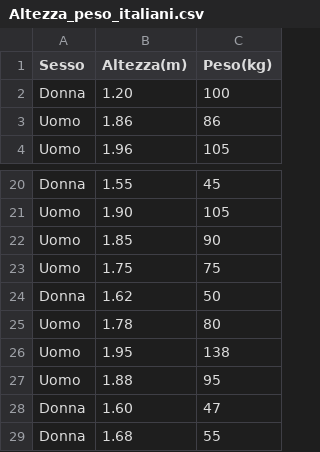
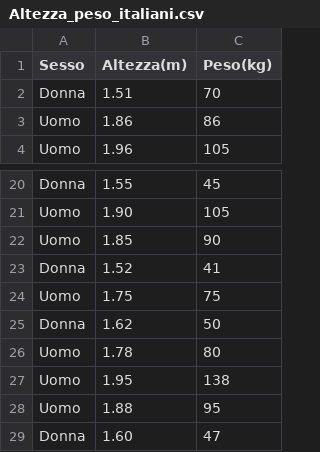
Before and after one commit to NIKFIORE/bigData, a CSV file: Altezza_peso_italiani.csv, drawn as a sheet; only a part is shown, gaps mark what is left out; the shorter side is filled out with more unchanged rows.

Commit message:
Update Altezza_peso_italiani.csv

```diff
--- a/Altezza_peso_italiani.csv
+++ b/Altezza_peso_italiani.csv
@@ -1,3 +1,3 @@
 Sesso,Altezza(m),Peso(kg)
-Donna,1.20,100
+Donna,1.51,70
 Uomo,1.86,86
@@ -22,2 +22,3 @@ Uomo,1.90,105
 Uomo,1.85,90
+Donna,1.52,41
 Uomo,1.75,75
```
